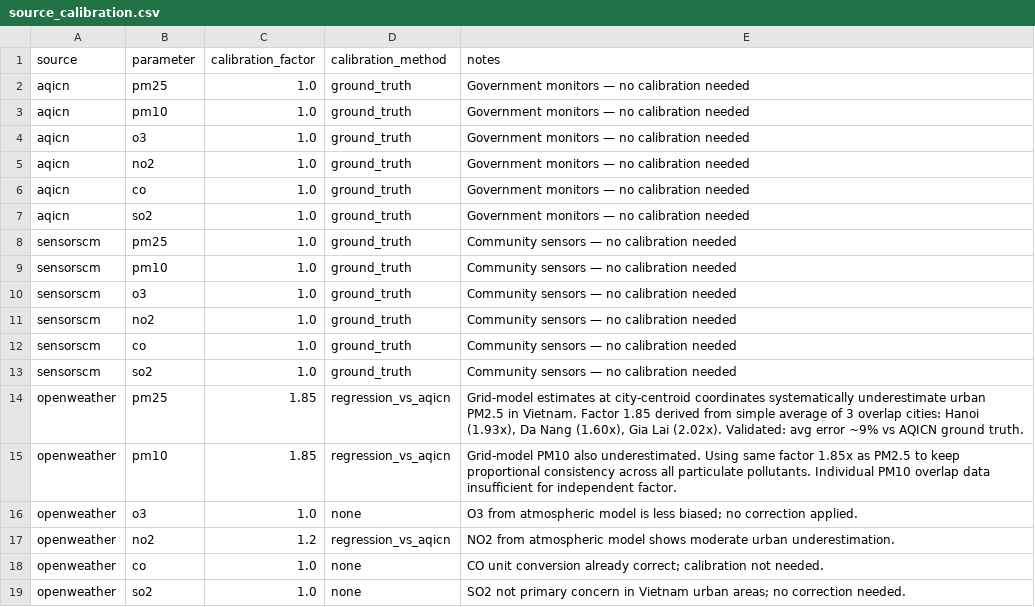
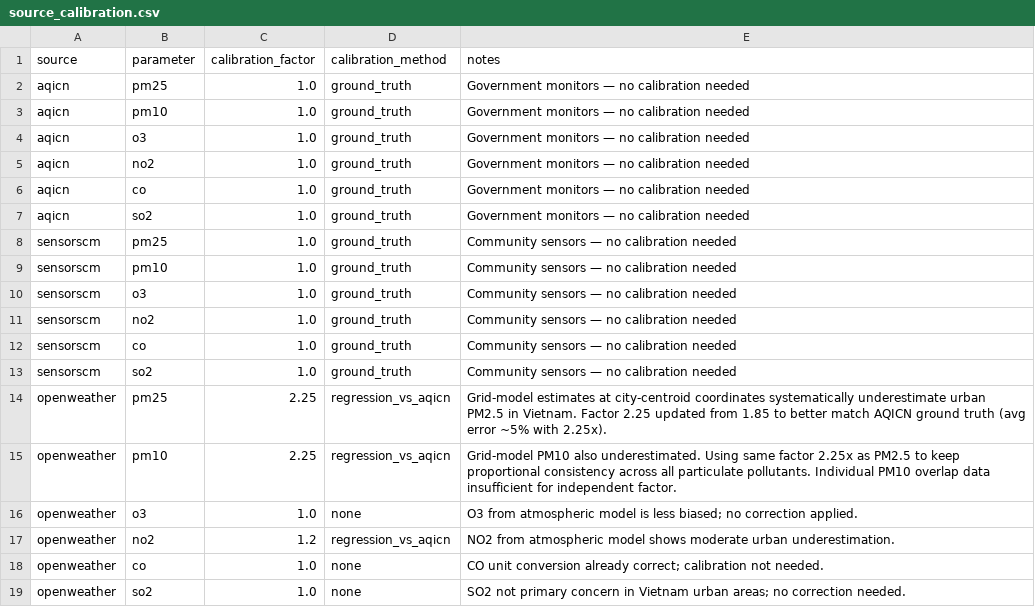
Before and after one commit to nhuongnguyen04/vietnam-air-quality-data-platform, a CSV file: dbt/dbt_tranform/seeds/source_calibration.csv, drawn as a sheet.

```diff
--- a/dbt/dbt_tranform/seeds/source_calibration.csv
+++ b/dbt/dbt_tranform/seeds/source_calibration.csv
@@ -13,4 +13,4 @@ sensorscm,co,1.0,ground_truth,Community sensors — no calibration needed
 sensorscm,so2,1.0,ground_truth,Community sensors — no calibration needed
-openweather,pm25,1.85,regression_vs_aqicn,"Grid-model estimates at city-centroid coordinates systematically underestimate urban PM2.5 in Vietnam. Factor 1.85 derived from simple average of 3 overlap cities: Hanoi (1.93x), Da Nang (1.60x), Gia Lai (2.02x). Validated: avg error ~9% vs AQICN ground truth."
-openweather,pm10,1.85,regression_vs_aqicn,"Grid-model PM10 also underestimated. Using same factor 1.85x as PM2.5 to keep proportional consistency across all particulate pollutants. Individual PM10 overlap data insufficient for independent factor."
+openweather,pm25,2.25,regression_vs_aqicn,"Grid-model estimates at city-centroid coordinates systematically underestimate urban PM2.5 in Vietnam. Factor 2.25 updated from 1.85 to better match AQICN ground truth (avg error ~5% with 2.25x)."
+openweather,pm10,2.25,regression_vs_aqicn,"Grid-model PM10 also underestimated. Using same factor 2.25x as PM2.5 to keep proportional consistency across all particulate pollutants. Individual PM10 overlap data insufficient for independent factor."
 openweather,o3,1.0,none,O3 from atmospheric model is less biased; no correction applied.
```
Also changed, not shown: dbt/dbt_tranform/seeds/pollutants.csv, 13 other files.
